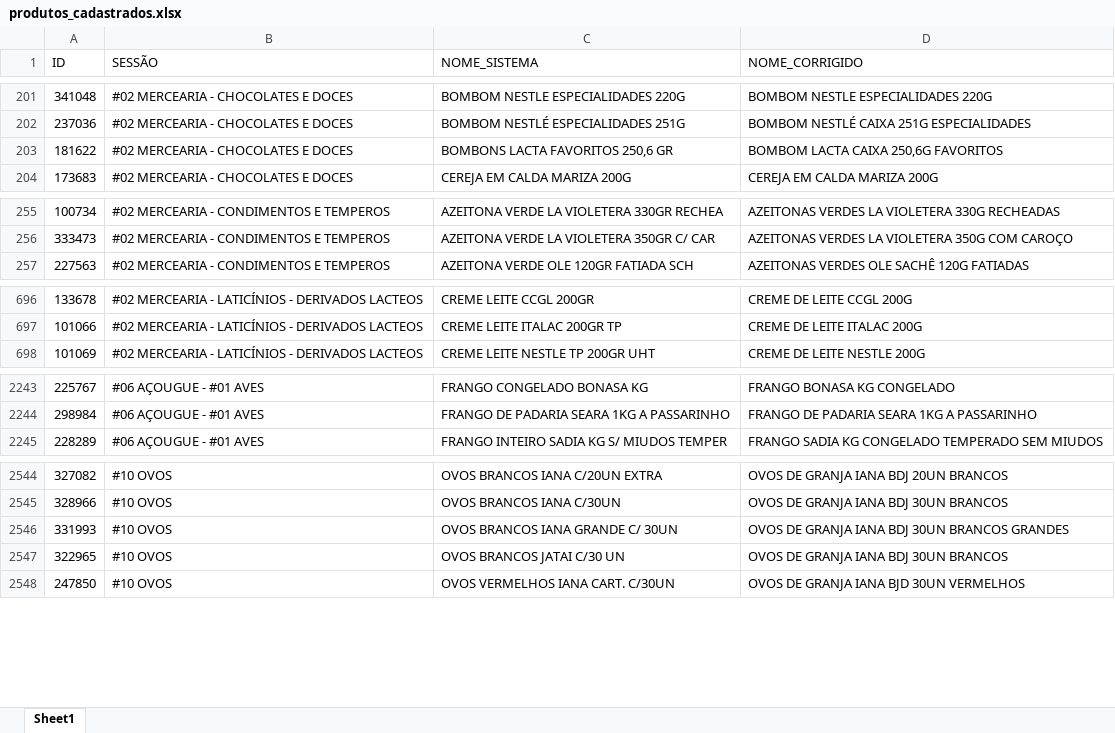
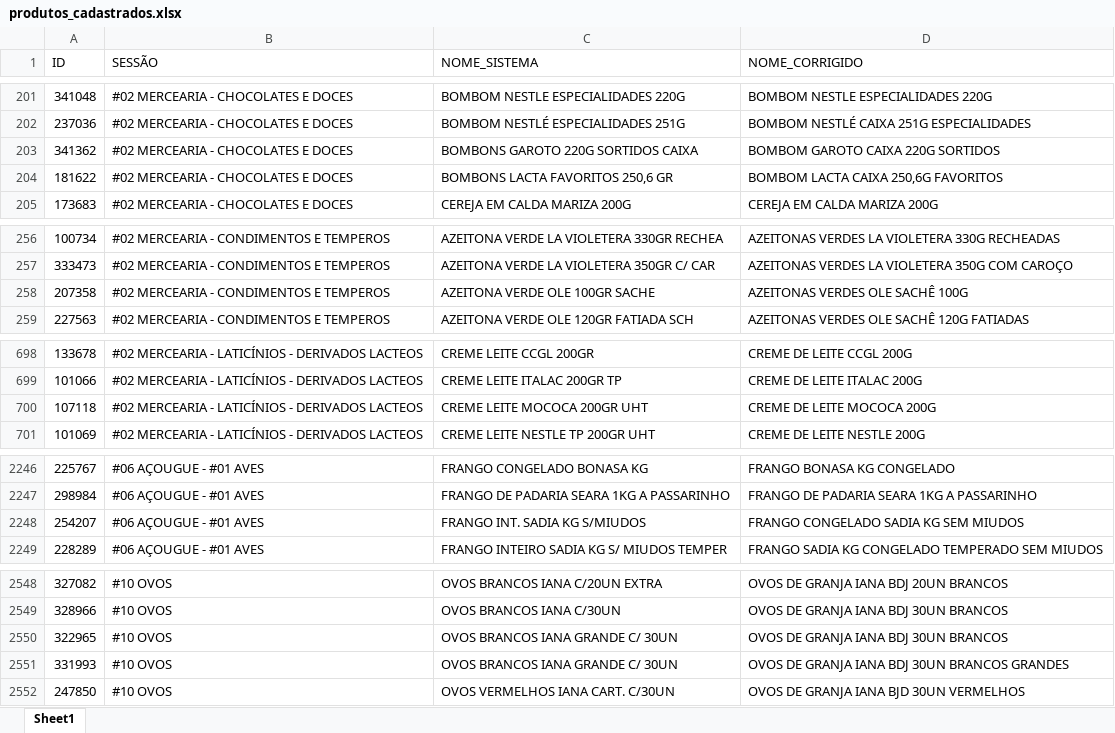
Before and after one commit to geisson/automacao_giro_ofertas, an Excel workbook: produtos_cadastrados.xlsx, sheet Sheet1, drawn as a sheet; only a part is shown, gaps mark what is left out; values as stored, in another font and other column widths than the file's, no cell formats; removed rows and columns are numbered as before the commit, all else as after; the diff names each change by its address in the sheet, - before the commit and + after, or states it on an @@ line.

```diff
--- a/produtos_cadastrados.xlsx (sheet Sheet1)
+++ b/produtos_cadastrados.xlsx (sheet Sheet1)
+row 203: 341362 | #02 MERCEARIA - CHOCOLATES E DOCES | BOMBONS GAROTO 220G SORTIDOS CAIXA | BOMBOM GAROTO CAIXA 220G SORTIDOS
+row 258: 207358 | #02 MERCEARIA - CONDIMENTOS E TEMPEROS | AZEITONA VERDE OLE 100GR SACHE | AZEITONAS VERDES OLE SACHÊ 100G
+row 700: 107118 | #02 MERCEARIA - LATICÍNIOS - DERIVADOS LACTEOS | CREME LEITE MOCOCA 200GR UHT | CREME DE LEITE MOCOCA 200G
+row 2248: 254207 | #06 AÇOUGUE - #01 AVES | FRANGO INT. SADIA KG S/MIUDOS | FRANGO CONGELADO SADIA KG SEM MIUDOS
+row 2550: 322965 | #10 OVOS | OVOS BRANCOS IANA GRANDE C/ 30UN | OVOS DE GRANJA IANA BDJ 30UN BRANCOS
-row 2547: 322965 | #10 OVOS | OVOS BRANCOS JATAI C/30 UN | OVOS DE GRANJA IANA BDJ 30UN BRANCOS
```
Also changed, not shown: cell formats, 8 other files.
